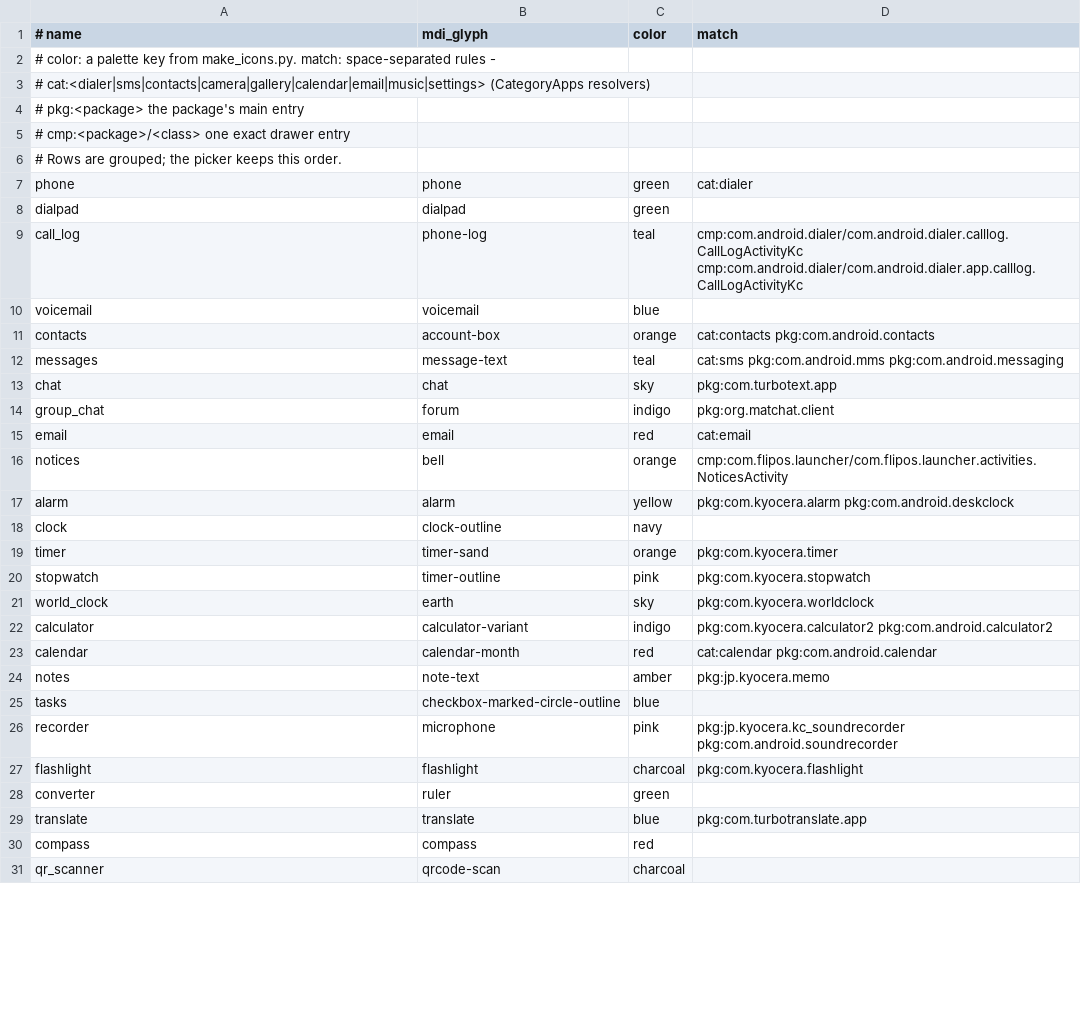
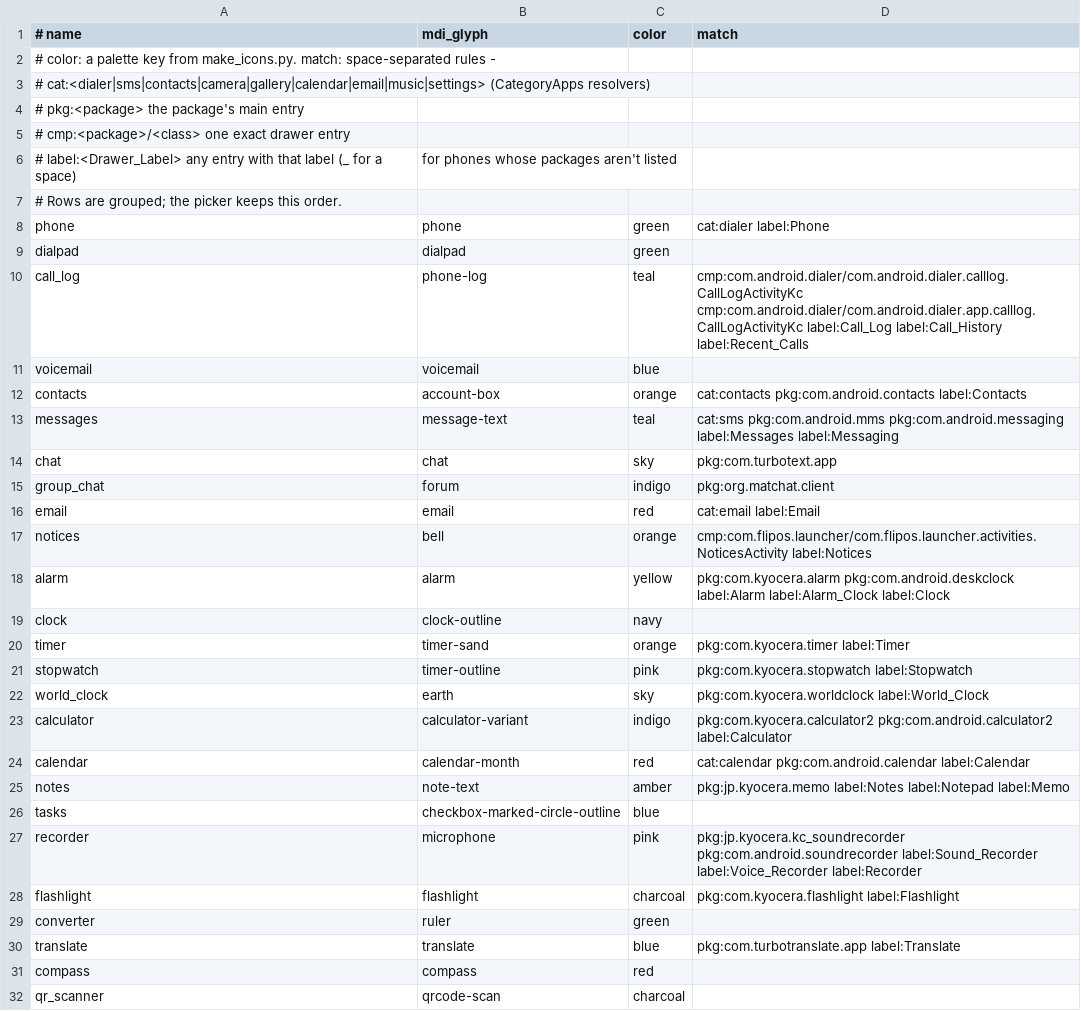
Before and after one commit to Ben-Showalter/flip-launcher, a CSV file: tools/icons/icons.csv, drawn as a sheet; only a part is shown; the diff covers the shown part only.

```diff
--- a/tools/icons/icons.csv
+++ b/tools/icons/icons.csv
@@ -5,26 +5,27 @@
 #   cmp:<package>/<class>   one exact drawer entry
+#   label:<Drawer_Label>   any entry with that label (_ for a space), for phones whose packages aren't listed
 # Rows are grouped; the picker keeps this order.
-phone,phone,green,cat:dialer
+phone,phone,green,cat:dialer label:Phone
 dialpad,dialpad,green,
-call_log,phone-log,teal,cmp:com.android.dialer/com.android.dialer.calllog.CallLogActivityKc cmp:com.android.dialer/com.android.dialer.app.calllog.CallLogActivityKc
+call_log,phone-log,teal,cmp:com.android.dialer/com.android.dialer.calllog.CallLogActivityKc cmp:com.android.dialer/com.android.dialer.app.calllog.CallLogActivityKc label:Call_Log label:Call_History label:Recent_Calls
 voicemail,voicemail,blue,
-contacts,account-box,orange,cat:contacts pkg:com.android.contacts
-messages,message-text,teal,cat:sms pkg:com.android.mms pkg:com.android.messaging
+contacts,account-box,orange,cat:contacts pkg:com.android.contacts label:Contacts
+messages,message-text,teal,cat:sms pkg:com.android.mms pkg:com.android.messaging label:Messages label:Messaging
 chat,chat,sky,pkg:com.turbotext.app
 group_chat,forum,indigo,pkg:org.matchat.client
-email,email,red,cat:email
-notices,bell,orange,cmp:com.flipos.launcher/com.flipos.launcher.activities.NoticesActivity
-alarm,alarm,yellow,pkg:com.kyocera.alarm pkg:com.android.deskclock
+email,email,red,cat:email label:Email
+notices,bell,orange,cmp:com.flipos.launcher/com.flipos.launcher.activities.NoticesActivity label:Notices
+alarm,alarm,yellow,pkg:com.kyocera.alarm pkg:com.android.deskclock label:Alarm label:Alarm_Clock label:Clock
 clock,clock-outline,navy,
-timer,timer-sand,orange,pkg:com.kyocera.timer
-stopwatch,timer-outline,pink,pkg:com.kyocera.stopwatch
-world_clock,earth,sky,pkg:com.kyocera.worldclock
-calculator,calculator-variant,indigo,pkg:com.kyocera.calculator2 pkg:com.android.calculator2
-calendar,calendar-month,red,cat:calendar pkg:com.android.calendar
-notes,note-text,amber,pkg:jp.kyocera.memo
+timer,timer-sand,orange,pkg:com.kyocera.timer label:Timer
+stopwatch,timer-outline,pink,pkg:com.kyocera.stopwatch label:Stopwatch
+world_clock,earth,sky,pkg:com.kyocera.worldclock label:World_Clock
+calculator,calculator-variant,indigo,pkg:com.kyocera.calculator2 pkg:com.android.calculator2 label:Calculator
+calendar,calendar-month,red,cat:calendar pkg:com.android.calendar label:Calendar
+notes,note-text,amber,pkg:jp.kyocera.memo label:Notes label:Notepad label:Memo
 tasks,checkbox-marked-circle-outline,blue,
-recorder,microphone,pink,pkg:jp.kyocera.kc_soundrecorder pkg:com.android.soundrecorder
-flashlight,flashlight,charcoal,pkg:com.kyocera.flashlight
+recorder,microphone,pink,pkg:jp.kyocera.kc_soundrecorder pkg:com.android.soundrecorder label:Sound_Recorder label:Voice_Recorder label:Recorder
+flashlight,flashlight,charcoal,pkg:com.kyocera.flashlight label:Flashlight
 converter,ruler,green,
-translate,translate,blue,pkg:com.turbotranslate.app
+translate,translate,blue,pkg:com.turbotranslate.app label:Translate
 compass,compass,red,
```
Also changed, not shown: 13 edited cells elsewhere in this file, 4 other files.
